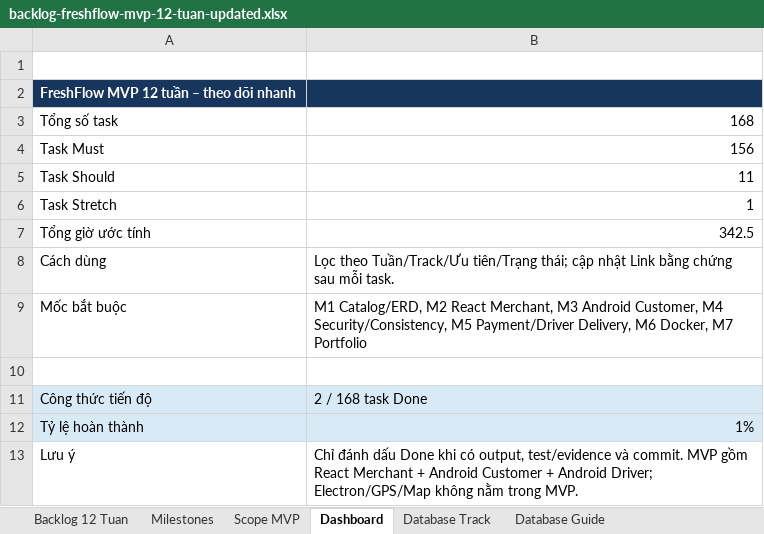
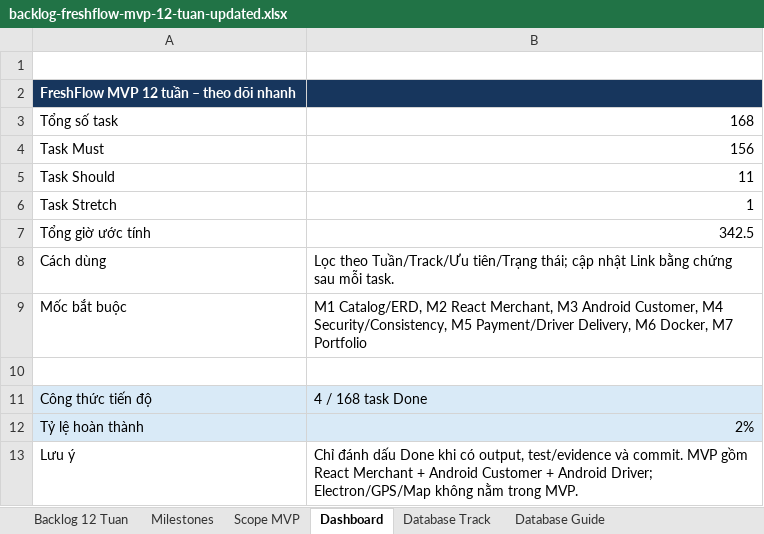
Before and after one commit to trunghieu2910/FreshFlow, an Excel workbook: plan/backlog-freshflow-mvp-12-tuan-updated.xlsx, sheet Dashboard, drawn as a sheet; values as stored, in another font and other column widths than the file's, no borders; the diff names each change by its address in the sheet, - before the commit and + after, or states it on an @@ line.

```diff
--- a/plan/backlog-freshflow-mvp-12-tuan-updated.xlsx (sheet Dashboard)
+++ b/plan/backlog-freshflow-mvp-12-tuan-updated.xlsx (sheet Dashboard)
-B11: 2 / 168 task Done
+B11: 4 / 168 task Done
-B12: 1%
+B12: 2%
```
Also changed, not shown: sheet Backlog 12 Tuan.
